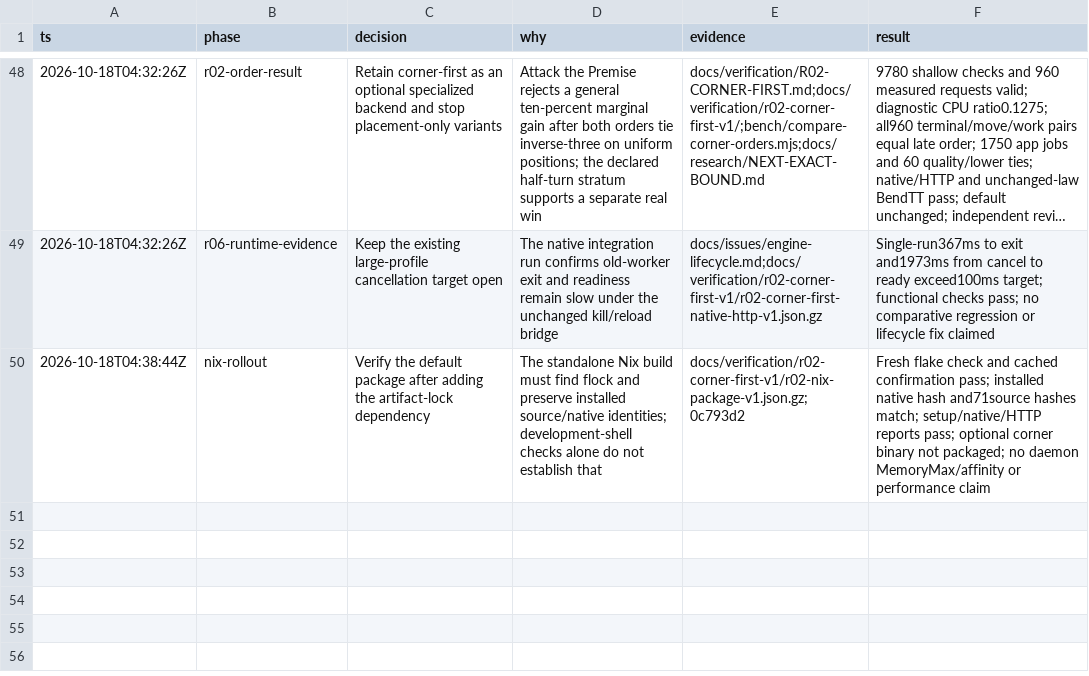
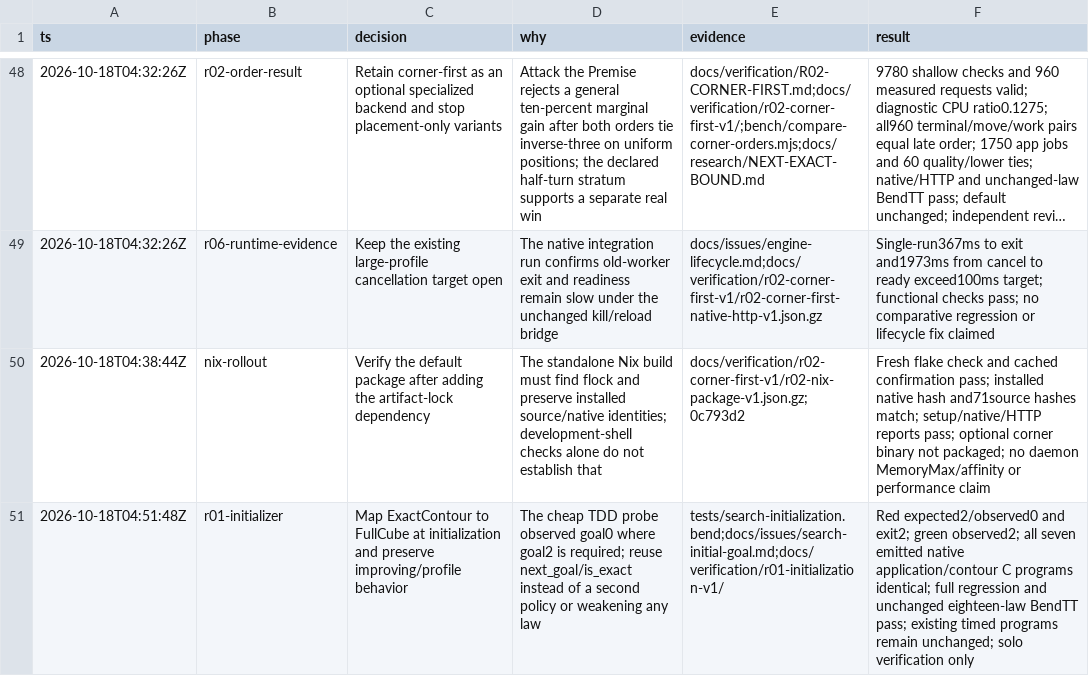
Before and after one commit to yuzyayvri/rubend, a TSV file: .audit/rubend-startup.tsv, drawn as a sheet; only a part is shown, gaps mark what is left out; long unchanged cells end in …; the diff names each change by its address in the sheet, - before the commit and + after, or states it on an @@ line.

Commit message:
Initialize exact contours with the full-cube goal

```diff
--- a/.audit/rubend-startup.tsv
+++ b/.audit/rubend-startup.tsv
+row 51: 2026-10-18T04:51:48Z | r01-initializer | Map ExactContour to FullCube at initialization and preserve improving/profile behavior | The cheap TDD probe observed goal0 where goal2 is required; reuse next_goal/is_exact instead of a second policy or weakening any law | tests/search-initialization.bend;docs/issues/search-initial-goal.md;docs/verification/r01-initialization-v1/ | Red expected2/observed0 and exit2; green observed2; all seven emitted native application/contour C programs identical; full regression and unchanged eighteen-law BendTT pass; existing timed programs remain unchanged; solo verification only
```
Also changed, not shown: 17 other files.
